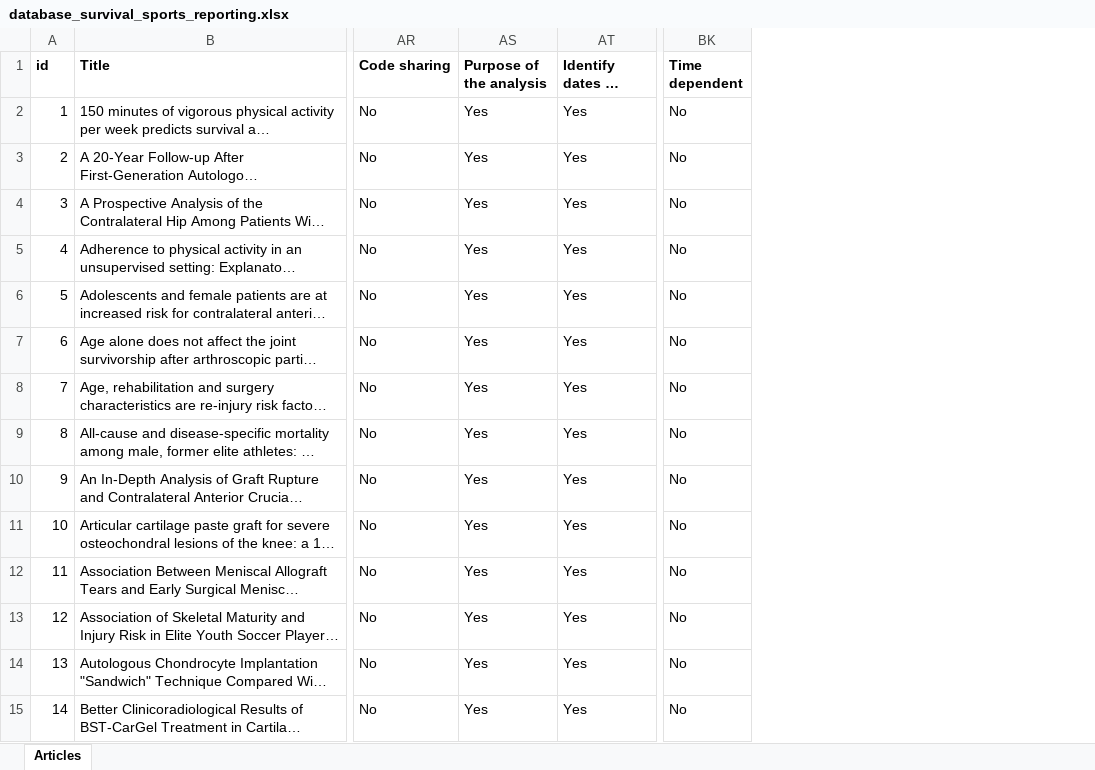
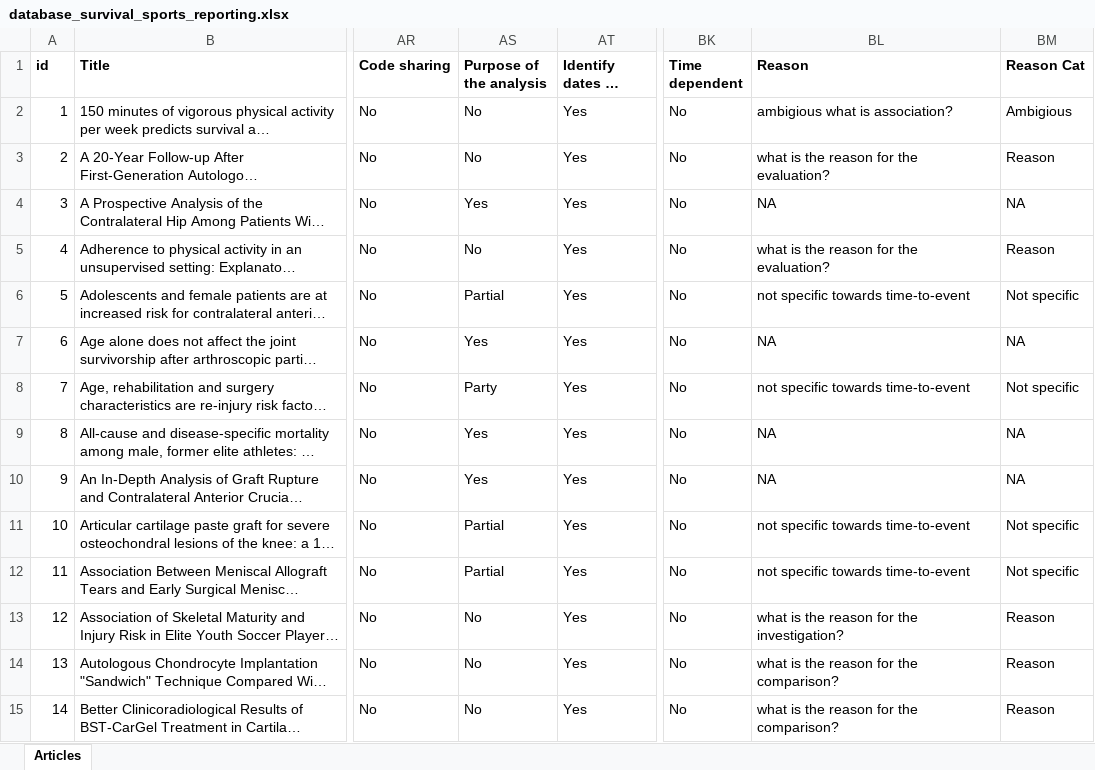
Before and after one commit to jordicortes40/survival-sports-reporting, an Excel workbook: Data/database_survival_sports_reporting.xlsx, sheet Articles, drawn as a sheet; only a part is shown, gaps mark what is left out; long unchanged cells end in …; values as stored, in another font and other column widths than the file's, no borders; the diff covers the shown part only; the diff names each change by its address in the sheet, - before the commit and + after, or states it on an @@ line.

Commit message:
Update databse
Update variable "Purpose" and the reasons

```diff
--- a/Data/database_survival_sports_reporting.xlsx (sheet Articles)
+++ b/Data/database_survival_sports_reporting.xlsx (sheet Articles)
+column BL (Reason), rows 2-15: ambigious what is association? | what is the reason for the evaluation? | NA | what is the reason for the evaluation? | not specific towards time-to-event | NA | not specific towards time-to-event | NA | NA | not specific towards time-to-event | not specific towards time-to-event | what is the reason for the investigation? | what is the reason for the comparison? | what is the reason for the comparison?
+column BM (Reason Cat), rows 2-15: Ambigious | Reason | NA | Reason | Not specific | NA | Not specific | NA | NA | Not specific | Not specific | Reason | Reason | Reason
-AS2:AS3 (Purpose of the analysis): Yes
+AS2:AS3 (Purpose of the analysis): No
-AS5 (Purpose of the analysis): Yes
+AS5 (Purpose of the analysis): No
-AS6 (Purpose of the analysis): Yes
+AS6 (Purpose of the analysis): Partial
-AS8 (Purpose of the analysis): Yes
+AS8 (Purpose of the analysis): Party
-AS11:AS12 (Purpose of the analysis): Yes
+AS11:AS12 (Purpose of the analysis): Partial
-AS13:AS15 (Purpose of the analysis): Yes
+AS13:AS15 (Purpose of the analysis): No
```
Also changed, not shown: 82 edited cells elsewhere in this sheet, 2 other files.
